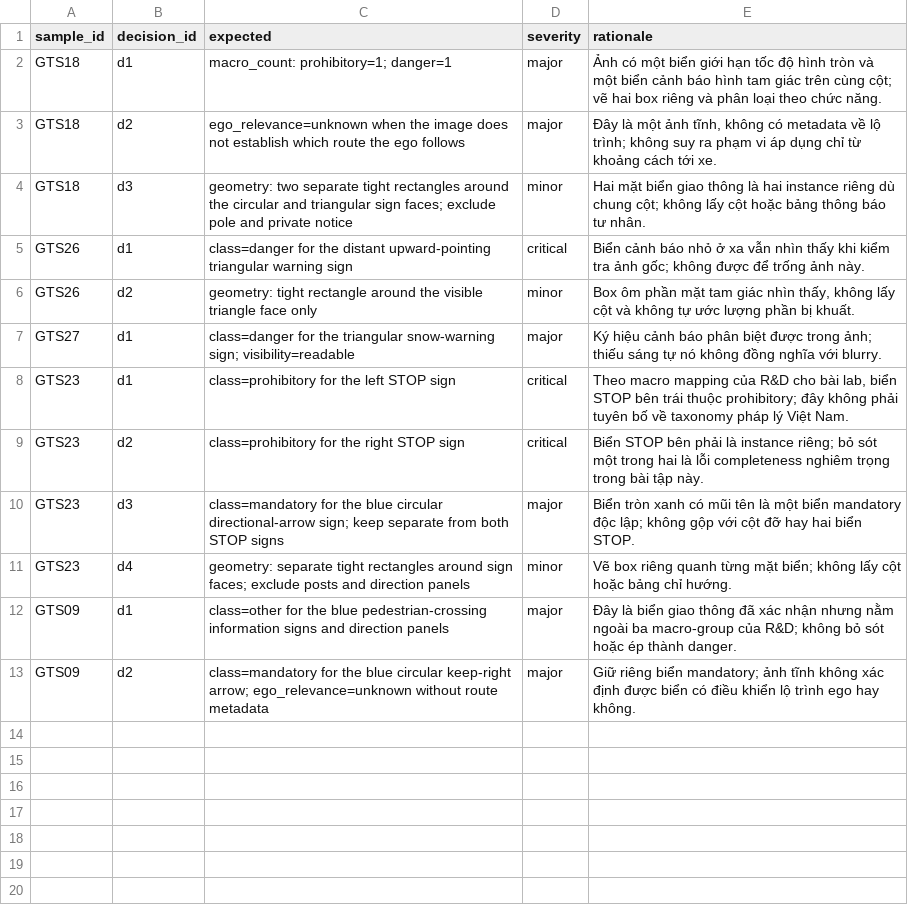
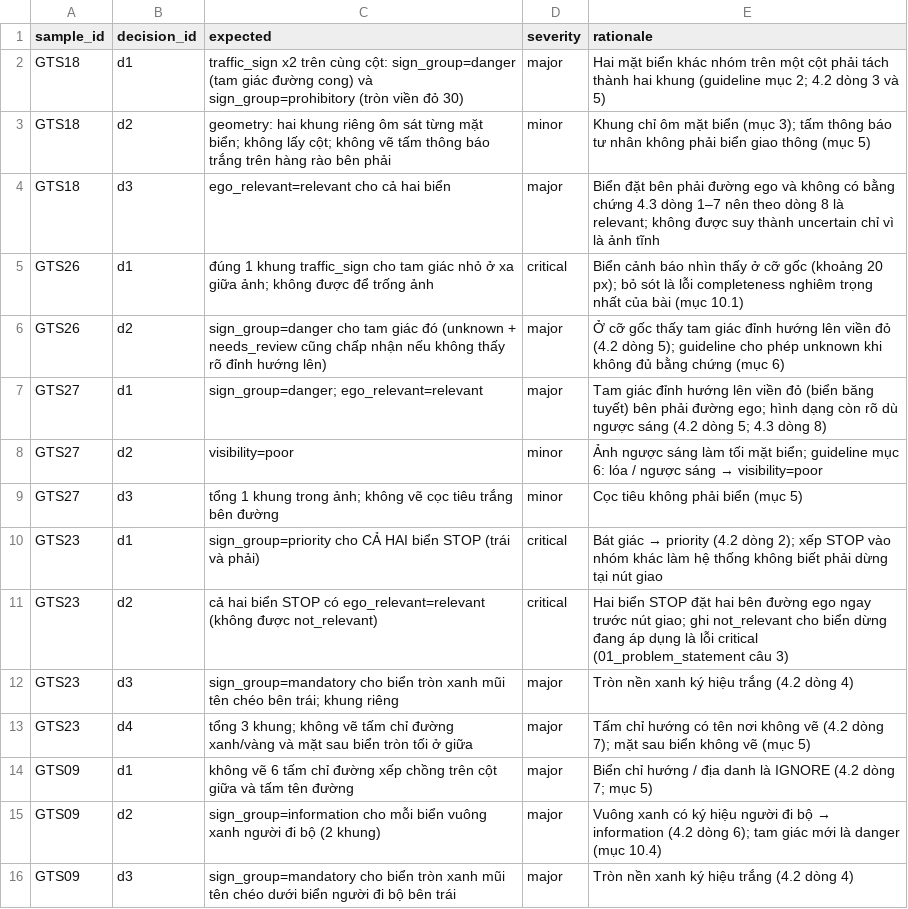
Before and after one commit to Gnoltd/K4-L2-DAY09-DeadlineDodgers-RoadElements, a CSV file: guideline-challenge/project/04_edge_cases/gold_decisions.csv, drawn as a sheet.

Commit message:
fix: restore frozen gold decisions from gold-freeze tag; update CVAT task reference

```diff
--- a/guideline-challenge/project/04_edge_cases/gold_decisions.csv
+++ b/guideline-challenge/project/04_edge_cases/gold_decisions.csv
@@ -1,13 +1,16 @@
 sample_id,decision_id,expected,severity,rationale
-GTS18,d1,macro_count: prohibitory=1; danger=1,major,"Ảnh có một biển giới hạn tốc độ hình tròn và một biển cảnh báo hình tam giác trên cùng cột; vẽ hai box riêng và phân loại theo chức năng."
-GTS18,d2,ego_relevance=unknown when the image does not establish which route the ego follows,major,"Đây là một ảnh tĩnh, không có metadata về lộ trình; không suy ra phạm vi áp dụng chỉ từ khoảng cách tới xe."
-GTS18,d3,geometry: two separate tight rectangles around the circular and triangular sign faces; exclude pole and private notice,minor,"Hai mặt biển giao thông là hai instance riêng dù chung cột; không lấy cột hoặc bảng thông báo tư nhân."
-GTS26,d1,class=danger for the distant upward-pointing triangular warning sign,critical,"Biển cảnh báo nhỏ ở xa vẫn nhìn thấy khi kiểm tra ảnh gốc; không được để trống ảnh này."
-GTS26,d2,geometry: tight rectangle around the visible triangle face only,minor,"Box ôm phần mặt tam giác nhìn thấy, không lấy cột và không tự ước lượng phần bị khuất."
-GTS27,d1,class=danger for the triangular snow-warning sign; visibility=readable,major,"Ký hiệu cảnh báo phân biệt được trong ảnh; thiếu sáng tự nó không đồng nghĩa với blurry."
-GTS23,d1,class=prohibitory for the left STOP sign,critical,"Theo macro mapping của R&D cho bài lab, biển STOP bên trái thuộc prohibitory; đây không phải tuyên bố về taxonomy pháp lý Việt Nam."
-GTS23,d2,class=prohibitory for the right STOP sign,critical,"Biển STOP bên phải là instance riêng; bỏ sót một trong hai là lỗi completeness nghiêm trọng trong bài tập này."
-GTS23,d3,class=mandatory for the blue circular directional-arrow sign; keep separate from both STOP signs,major,"Biển tròn xanh có mũi tên là một biển mandatory độc lập; không gộp với cột đỡ hay hai biển STOP."
-GTS23,d4,geometry: separate tight rectangles around sign faces; exclude posts and direction panels,minor,"Vẽ box riêng quanh từng mặt biển; không lấy cột hoặc bảng chỉ hướng."
-GTS09,d1,class=other for the blue pedestrian-crossing information signs and direction panels,major,"Đây là biển giao thông đã xác nhận nhưng nằm ngoài ba macro-group của R&D; không bỏ sót hoặc ép thành danger."
-GTS09,d2,class=mandatory for the blue circular keep-right arrow; ego_relevance=unknown without route metadata,major,"Giữ riêng biển mandatory; ảnh tĩnh không xác định được biển có điều khiển lộ trình ego hay không."
+GTS18,d1,traffic_sign x2 trên cùng cột: sign_group=danger (tam giác đường cong) và sign_group=prohibitory (tròn viền đỏ 30),major,Hai mặt biển khác nhóm trên một cột phải tách thành hai khung (guideline mục 2; 4.2 dòng 3 và 5)
+GTS18,d2,geometry: hai khung riêng ôm sát từng mặt biển; không lấy cột; không vẽ tấm thông báo trắng trên hàng rào bên phải,minor,Khung chỉ ôm mặt biển (mục 3); tấm thông báo tư nhân không phải biển giao thông (mục 5)
+GTS18,d3,ego_relevant=relevant cho cả hai biển,major,Biển đặt bên phải đường ego và không có bằng chứng 4.3 dòng 1–7 nên theo dòng 8 là relevant; không được suy thành uncertain chỉ vì là ảnh tĩnh
+GTS26,d1,đúng 1 khung traffic_sign cho tam giác nhỏ ở xa giữa ảnh; không được để trống ảnh,critical,Biển cảnh báo nhìn thấy ở cỡ gốc (khoảng 20 px); bỏ sót là lỗi completeness nghiêm trọng nhất của bài (mục 10.1)
+GTS26,d2,sign_group=danger cho tam giác đó (unknown + needs_review cũng chấp nhận nếu không thấy rõ đỉnh hướng lên),major,Ở cỡ gốc thấy tam giác đỉnh hướng lên viền đỏ (4.2 dòng 5); guideline cho phép unknown khi không đủ bằng chứng (mục 6)
+GTS27,d1,sign_group=danger; ego_relevant=relevant,major,Tam giác đỉnh hướng lên viền đỏ (biển băng tuyết) bên phải đường ego; hình dạng còn rõ dù ngược sáng (4.2 dòng 5; 4.3 dòng 8)
+GTS27,d2,visibility=poor,minor,Ảnh ngược sáng làm tối mặt biển; guideline mục 6: lóa / ngược sáng → visibility=poor
+GTS27,d3,tổng 1 khung trong ảnh; không vẽ cọc tiêu trắng bên đường,minor,Cọc tiêu không phải biển (mục 5)
+GTS23,d1,sign_group=priority cho CẢ HAI biển STOP (trái và phải),critical,Bát giác → priority (4.2 dòng 2); xếp STOP vào nhóm khác làm hệ thống không biết phải dừng tại nút giao
+GTS23,d2,cả hai biển STOP có ego_relevant=relevant (không được not_relevant),critical,Hai biển STOP đặt hai bên đường ego ngay trước nút giao; ghi not_relevant cho biển dừng đang áp dụng là lỗi critical (01_problem_statement câu 3)
+GTS23,d3,sign_group=mandatory cho biển tròn xanh mũi tên chéo bên trái; khung riêng,major,Tròn nền xanh ký hiệu trắng (4.2 dòng 4)
+GTS23,d4,tổng 3 khung; không vẽ tấm chỉ đường xanh/vàng và mặt sau biển tròn tối ở giữa,major,Tấm chỉ hướng có tên nơi không vẽ (4.2 dòng 7); mặt sau biển không vẽ (mục 5)
+GTS09,d1,không vẽ 6 tấm chỉ đường xếp chồng trên cột giữa và tấm tên đường,major,Biển chỉ hướng / địa danh là IGNORE (4.2 dòng 7; mục 5)
+GTS09,d2,sign_group=information cho mỗi biển vuông xanh người đi bộ (2 khung),major,Vuông xanh có ký hiệu người đi bộ → information (4.2 dòng 6); tam giác mới là danger (mục 10.4)
+GTS09,d3,sign_group=mandatory cho biển tròn xanh mũi tên chéo dưới biển người đi bộ bên trái,major,Tròn nền xanh ký hiệu trắng (4.2 dòng 4)
```
Also changed, not shown: 1 other file.
